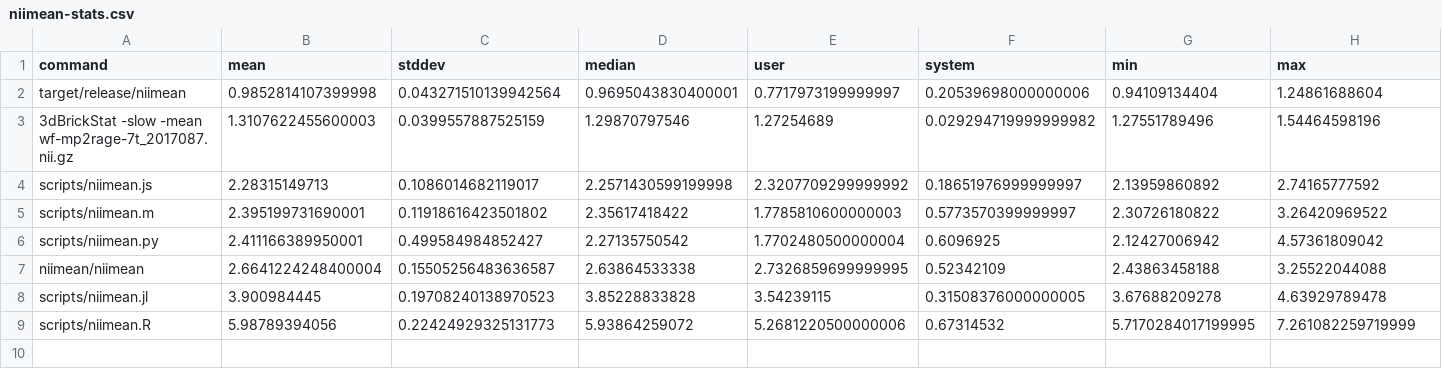
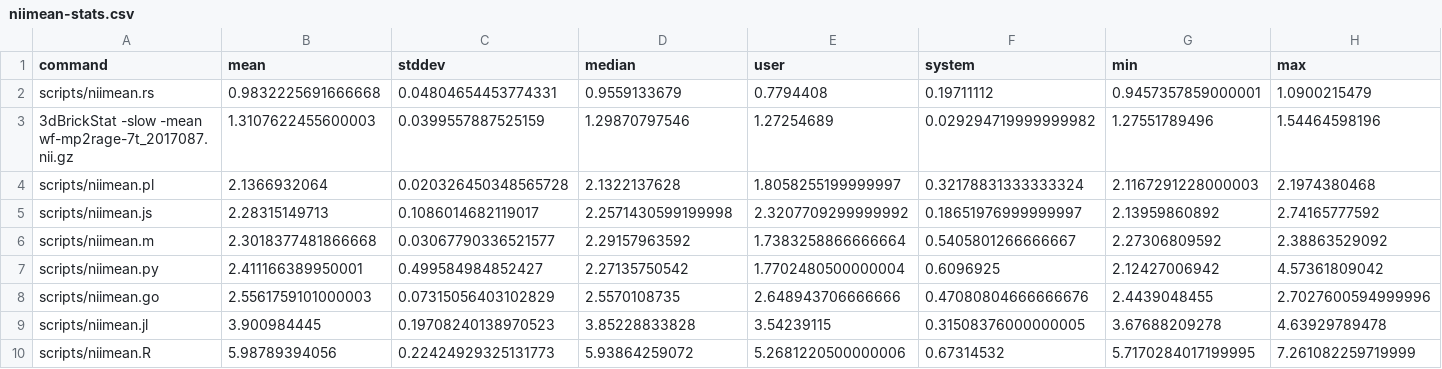
Before and after one commit to NPACore/rosetta-nii, a CSV file: out/Intel_R__Core_TM__i5_3337U_CPU_@_1.80GHz-yogert/niimean-stats.csv, drawn as a sheet.

```diff
--- a/out/Intel_R__Core_TM__i5_3337U_CPU_@_1.80GHz-yogert/niimean-stats.csv
+++ b/out/Intel_R__Core_TM__i5_3337U_CPU_@_1.80GHz-yogert/niimean-stats.csv
@@ -1,8 +1,9 @@
 command,mean,stddev,median,user,system,min,max
-target/release/niimean,0.9852814107399998,0.043271510139942564,0.9695043830400001,0.7717973199999997,0.20539698000000006,0.94109134404,1.24861688604
+scripts/niimean.rs,0.9832225691666668,0.04804654453774331,0.9559133679,0.7794408,0.19711112,0.9457357859000001,1.0900215479
 3dBrickStat -slow -mean wf-mp2rage-7t_2017087.nii.gz,1.3107622455600003,0.0399557887525159,1.29870797546,1.27254689,0.029294719999999982,1.27551789496,1.54464598196
+scripts/niimean.pl,2.1366932064,0.020326450348565728,2.1322137628,1.8058255199999997,0.32178831333333324,2.1167291228000003,2.1974380468
 scripts/niimean.js,2.28315149713,0.1086014682119017,2.2571430599199998,2.3207709299999992,0.18651976999999997,2.13959860892,2.74165777592
-scripts/niimean.m,2.395199731690001,0.11918616423501802,2.35617418422,1.7785810600000003,0.5773570399999997,2.30726180822,3.26420969522
+scripts/niimean.m,2.3018377481866668,0.03067790336521577,2.29157963592,1.7383258866666664,0.5405801266666667,2.27306809592,2.38863529092
 scripts/niimean.py,2.411166389950001,0.499584984852427,2.27135750542,1.7702480500000004,0.6096925,2.12427006942,4.57361809042
-niimean/niimean,2.6641224248400004,0.15505256483636587,2.63864533338,2.7326859699999995,0.52342109,2.43863458188,3.25522044088
+scripts/niimean.go,2.5561759101000003,0.07315056403102829,2.5570108735,2.648943706666666,0.47080804666666676,2.4439048455,2.7027600594999996
 scripts/niimean.jl,3.900984445,0.19708240138970523,3.85228833828,3.54239115,0.31508376000000005,3.67688209278,4.63929789478
```
Also changed, not shown: 1 other file.
